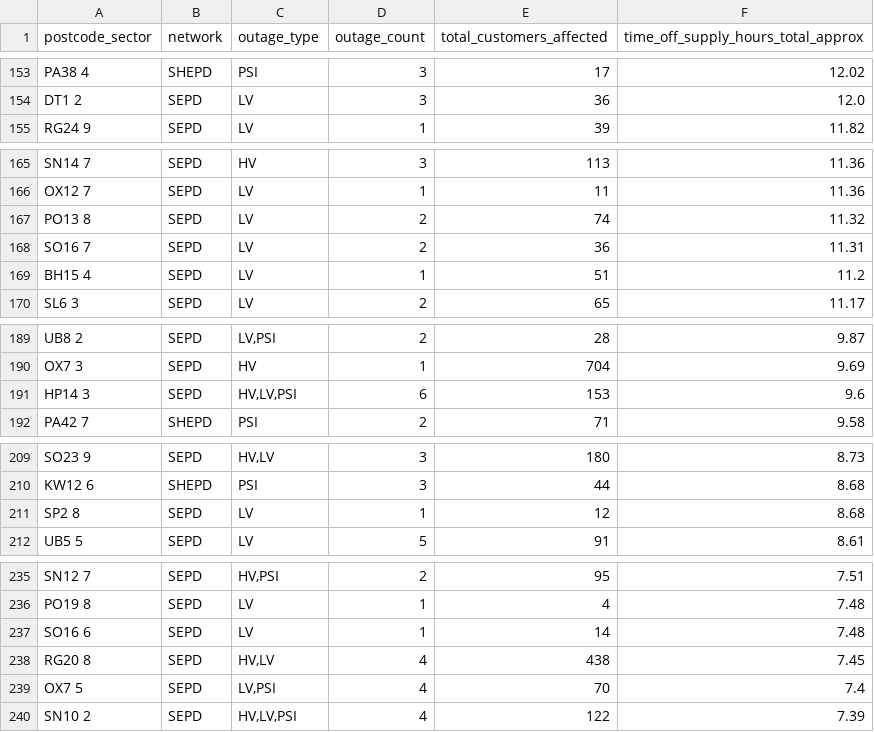
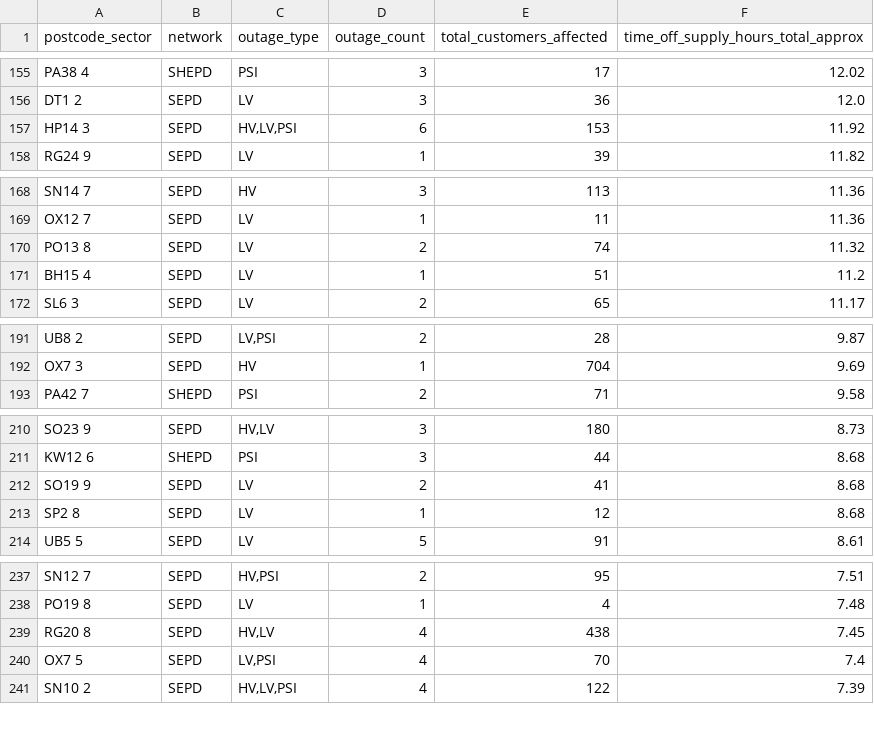
Before and after one commit to hatch-sse/powercuts-mvp, a CSV file: data/exports/sectors/postcode_sectors_2026-07.csv, drawn as a sheet; only a part is shown, gaps mark what is left out; removed rows and columns are numbered as before the commit, all else as after; the diff covers the shown part only; the diff names each change by its address in the sheet, - before the commit and + after, or states it on an @@ line.

```diff
--- a/data/exports/sectors/postcode_sectors_2026-07.csv
+++ b/data/exports/sectors/postcode_sectors_2026-07.csv
+row 157: HP14 3 | SEPD | HV,LV,PSI | 6 | 153 | 11.92
-row 168: SO16 7 | SEPD | LV | 2 | 36 | 11.31
-row 191: HP14 3 | SEPD | HV,LV,PSI | 6 | 153 | 9.6
+row 212: SO19 9 | SEPD | LV | 2 | 41 | 8.68
-row 237: SO16 6 | SEPD | LV | 1 | 14 | 7.48
```
Also changed, not shown: 10 added rows, 6 removed rows and 5 edited cells elsewhere in this file, data/exports/monthly/postcodes_2026-07.csv, data/exports/monthly/postcodes_current_month.csv, 8 other files.
